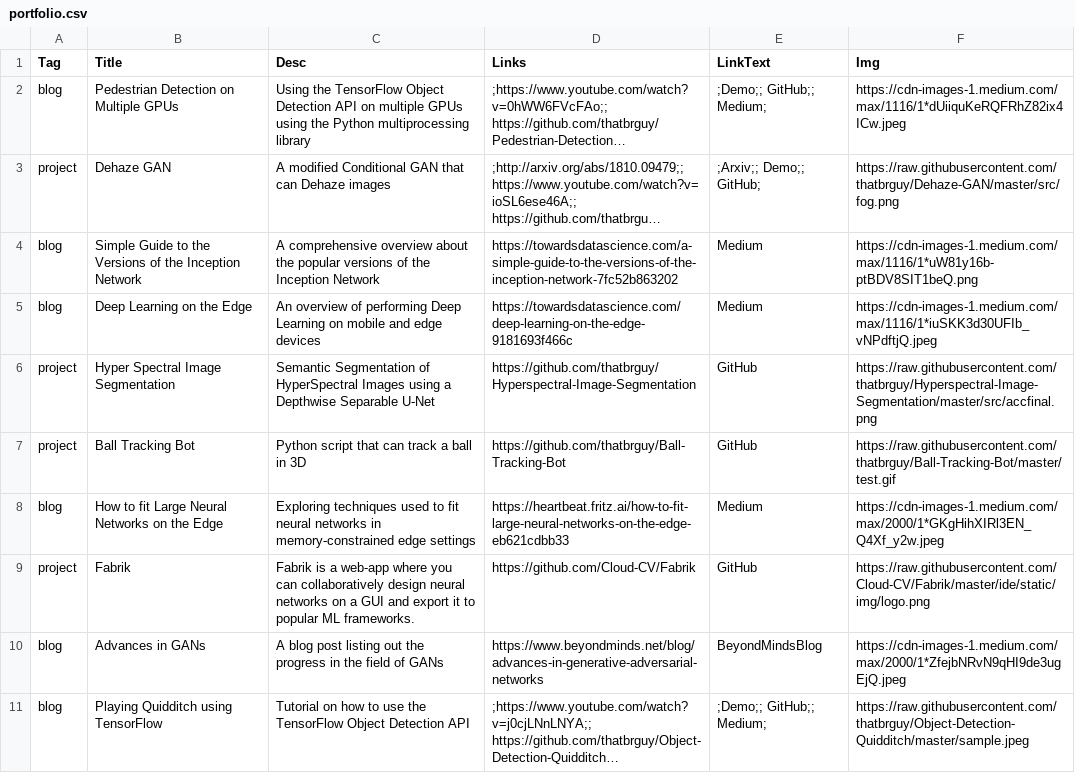
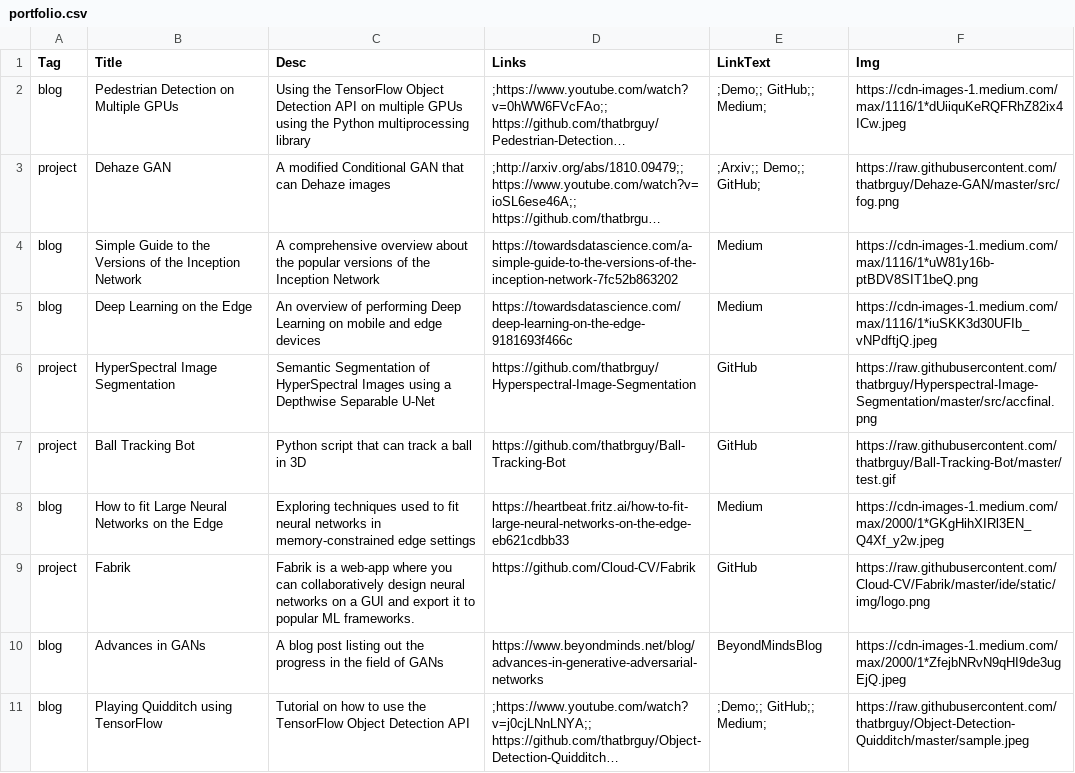
Before and after one commit to thatbrguy/thatbrguy.github.io, a CSV file: csv2json/portfolio.csv, drawn as a sheet; only a part is shown; long unchanged cells end in ….

```diff
--- a/csv2json/portfolio.csv
+++ b/csv2json/portfolio.csv
@@ -5,3 +5,3 @@ blog,Simple Guide to the Versions of the Inception Network,A comprehensive overv
 blog,Deep Learning on the Edge,An overview of performing Deep Learning on mobile and edge devices,https://towardsdatascience.com/deep-learning-on-the-edge-9181693f466c,Medium,https://cdn-images-1.medium.com/max/1116/1*iuSKK3d30UFIb_vNPdftjQ.jpeg
-project,Hyper Spectral Image Segmentation,Semantic Segmentation of HyperSpectral Images using a Depthwise Separable U-Net,https://github.com/thatbrguy/Hyperspectral-Image-Segmentation,GitHub,https://raw.githubusercontent.com/thatbrguy/Hyperspectral-Image-Segmentation/master/src/accfinal.png
+project,HyperSpectral Image Segmentation,Semantic Segmentation of HyperSpectral Images using a Depthwise Separable U-Net,https://github.com/thatbrguy/Hyperspectral-Image-Segmentation,GitHub,https://raw.githubusercontent.com/thatbrguy/Hyperspectral-Image-Segmentation/master/src/accfinal.png
 project,Ball Tracking Bot,Python script that can track a ball in 3D ,https://github.com/thatbrguy/Ball-Tracking-Bot,GitHub,https://raw.githubusercontent.com/thatbrguy/Ball-Tracking-Bot/master/test.gif
```
Also changed, not shown: csv2json/exp.csv, 6 other files.
